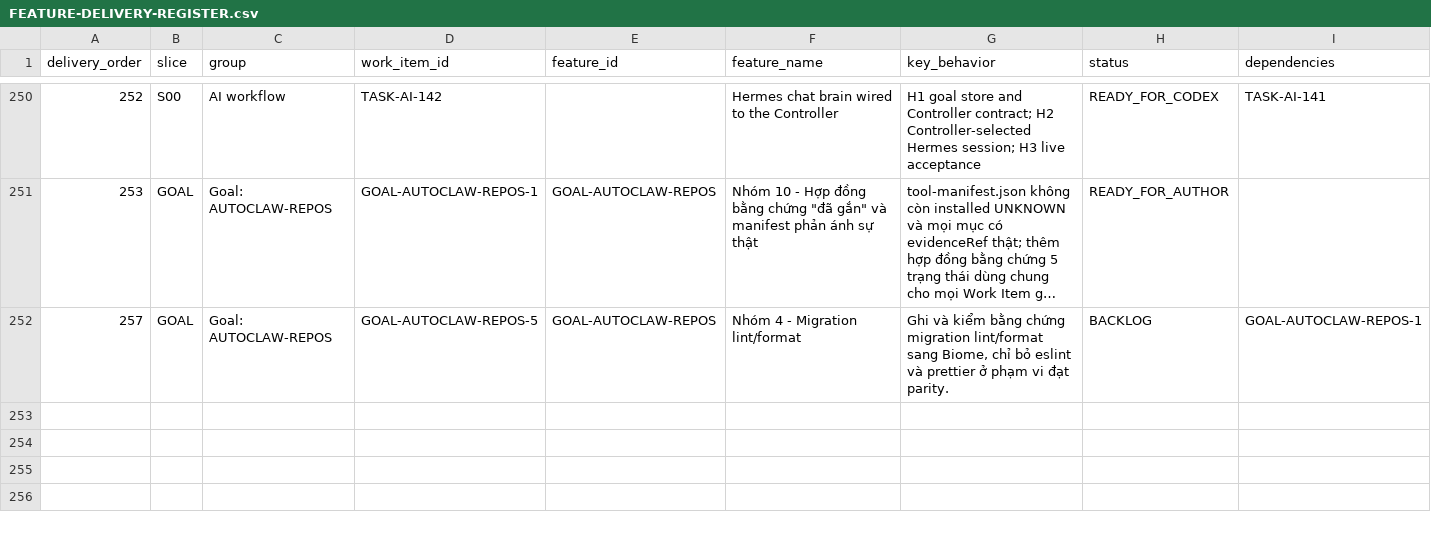
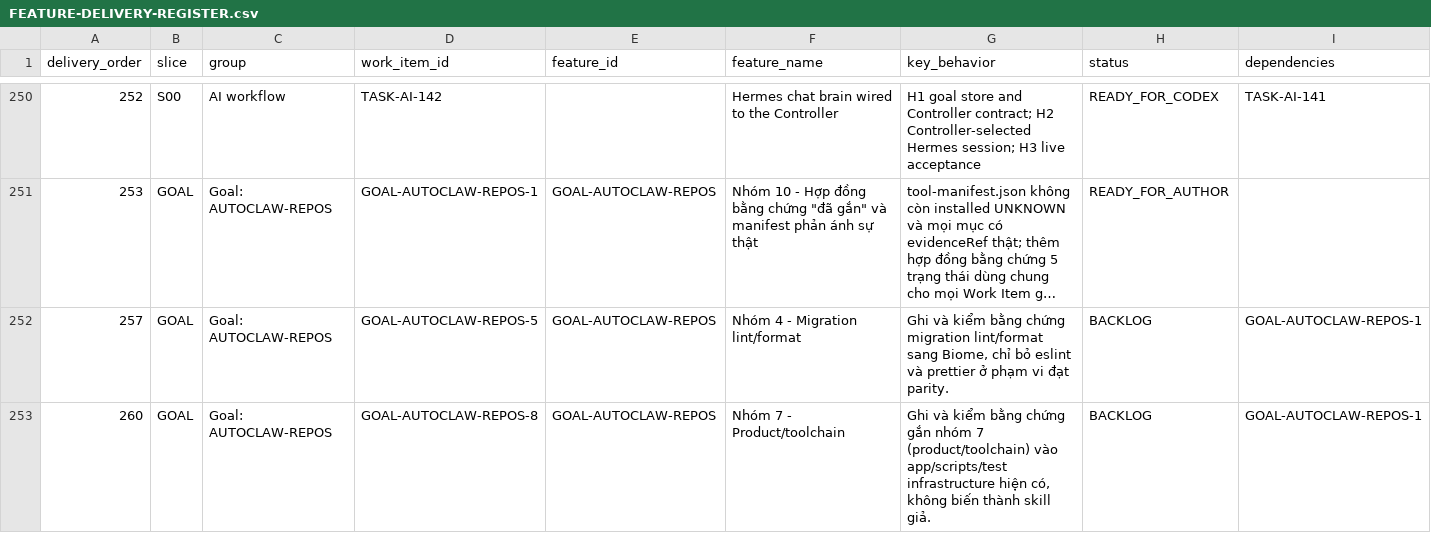
Before and after one commit to vinh05092001/shipde-platform, a CSV file: docs/product-spec/docs/10-ai-collaboration/FEATURE-DELIVERY-REGISTER.csv, drawn as a sheet; only a part is shown, gaps mark what is left out; long unchanged cells end in …; rows hold the shown columns only; the diff names each change by its address in the sheet, - before the commit and + after, or states it on an @@ line.

```diff
--- a/docs/product-spec/docs/10-ai-collaboration/FEATURE-DELIVERY-REGISTER.csv
+++ b/docs/product-spec/docs/10-ai-collaboration/FEATURE-DELIVERY-REGISTER.csv
+row 253: 260 | GOAL | Goal: AUTOCLAW-REPOS | GOAL-AUTOCLAW-REPOS-8 | GOAL-AUTOCLAW-REPOS | Nhóm 7 - Product/toolchain | Ghi và kiểm bằng chứng gắn nhóm 7 (product/toolchain) vào app/scripts/test infrastructure hiện có, không biến thành skill giả. | BACKLOG | GOAL-AUTOCLAW-REPOS-1
```
Also changed, not shown: 3 other files.
